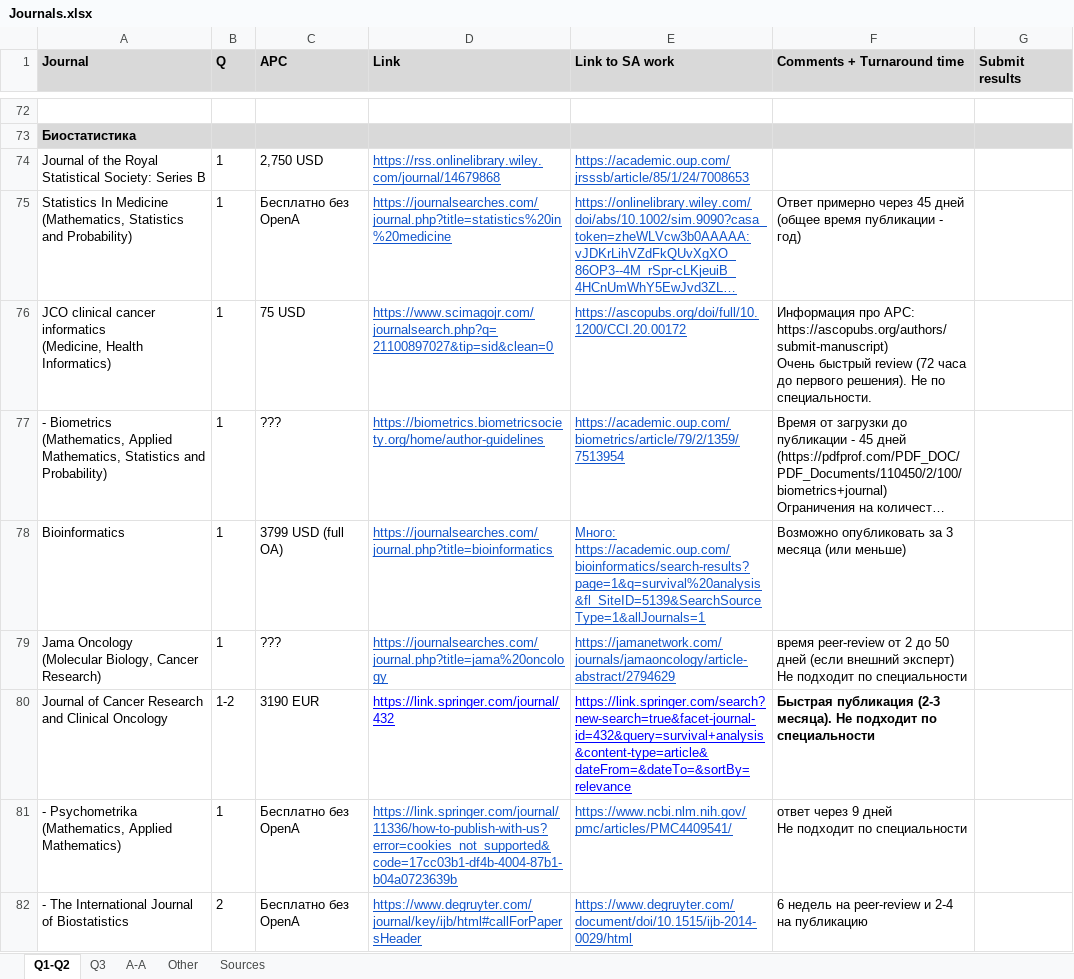
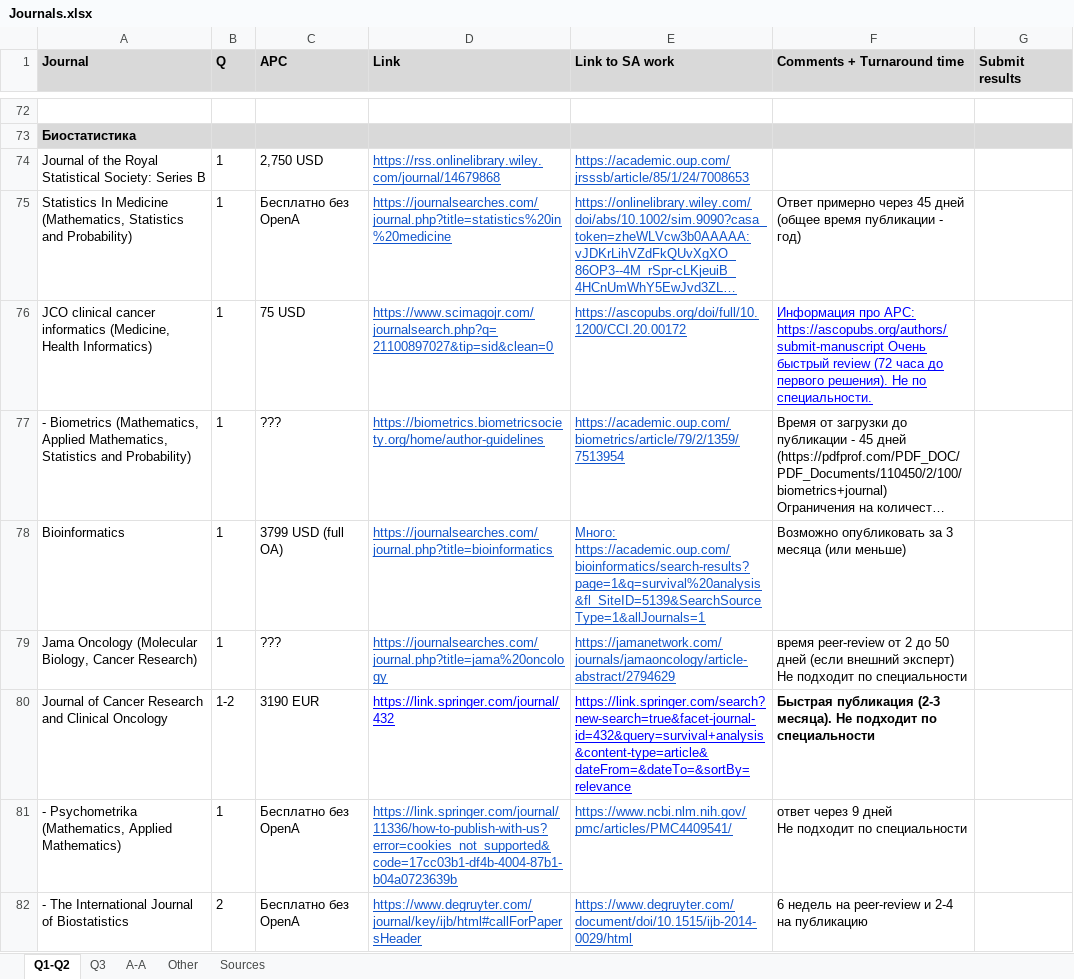
Before and after one commit to iuliivasilev/research-journal-insights, an Excel workbook: source/Journals.xlsx, sheet Q1-Q2, drawn as a sheet; only a part is shown, gaps mark what is left out; long unchanged cells end in …; values as stored, in another font and other column widths than the file's, no borders; charts and pictures not drawn; ↵ is a line break in a cell; the diff covers the shown part only; the diff names each change by its address in the sheet, - before the commit and + after, or states it on an @@ line.

```diff
--- a/source/Journals.xlsx (sheet Q1-Q2)
+++ b/source/Journals.xlsx (sheet Q1-Q2)
-A75 (Journal): …and Probability)
+A75 (Journal): …and Probability)
-A76 (Journal): …Health Informatics)
+A76 (Journal): …Health Informatics)
-F76 (Comments + Turnaround time): …про APC: https://ascopubs.org/authors/submit-manuscript) ↵ Очень быстрый…
+F76 (Comments + Turnaround time): …про APC: https://ascopubs.org/authors/submit-manuscript Очень быстрый…
@@ F76 underline: off → on, text colour: black → #0000FF @@
-A77 (Journal): …and Probability)
+A77 (Journal): …and Probability)
-A79 (Journal): …Cancer Research)
+A79 (Journal): …Cancer Research)
-A81 (Journal): …Applied Mathematics)
+A81 (Journal): …Applied Mathematics)
```
Also changed, not shown: 10 edited cells elsewhere in this sheet, 3 other files.
